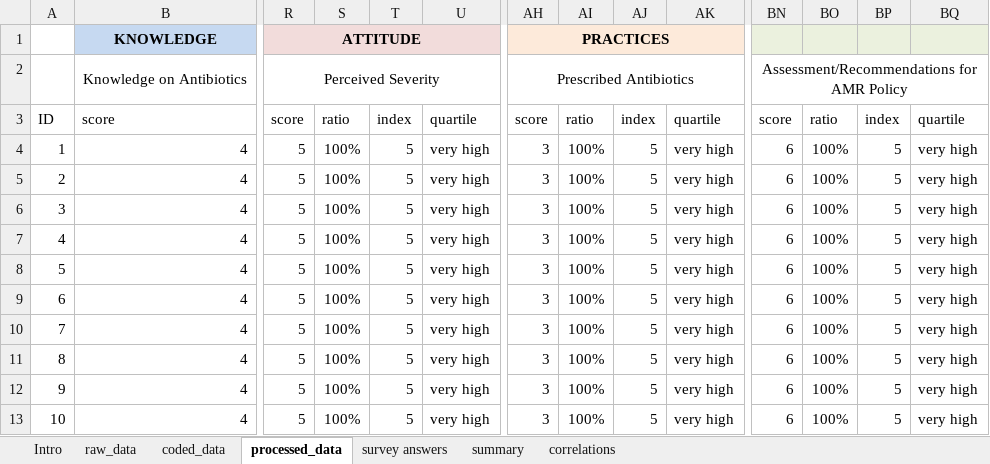
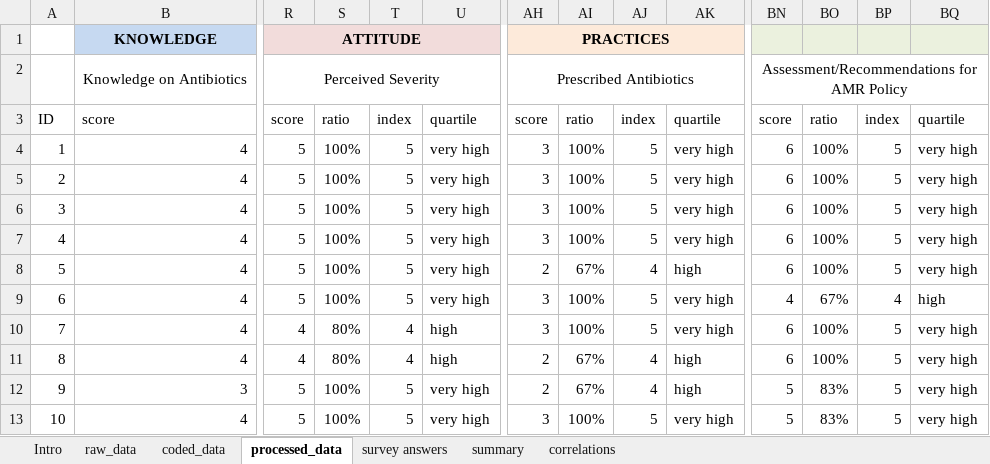
Before and after one commit to JNAVillacastin/AMU-AMR-KAP-Excel-Tool-, an Excel workbook: AMR KAP+ Vet 2.0.xlsx, sheet processed_data, drawn as a sheet; only a part is shown, gaps mark what is left out; values as stored, in another font and other column widths than the file's, no borders; the diff covers the shown part only; the diff names each change by its address in the sheet, - before the commit and + after, or states it on an @@ line.

```diff
--- a/AMR KAP+ Vet 2.0.xlsx (sheet processed_data)
+++ b/AMR KAP+ Vet 2.0.xlsx (sheet processed_data)
-AH8: 3
+AH8: 2
-AI8: 100%
+AI8: 67%
-AJ8: 5
+AJ8: 4
-AK8: very high
+AK8: high
-BN9: 6
+BN9: 4
-BO9: 100%
+BO9: 67%
-BP9: 5
+BP9: 4
-BQ9: very high
+BQ9: high
-R10:R11: 5
+R10:R11: 4
-S10:S11: 100%
+S10:S11: 80%
-T10:T11: 5
+T10:T11: 4
-U10:U11: very high
+U10:U11: high
-AH11:AH12: 3
+AH11:AH12: 2
-AI11:AI12: 100%
+AI11:AI12: 67%
-AJ11:AJ12: 5
+AJ11:AJ12: 4
-AK11:AK12: very high
+AK11:AK12: high
-B12: 4
+B12: 3
-BN12:BN13: 6
+BN12:BN13: 5
-BO12:BO13: 100%
+BO12:BO13: 83%
```
Also changed, not shown: 3 edited cells elsewhere in this sheet, sheet correlations, sheet survey answers, sheet summary, sheet raw_data, sheet coded_data, formulas that keep their value, AMR KAP+ Farmer 2.0.xlsx, AMR KAP+ Vendor 2.0.xlsx.
